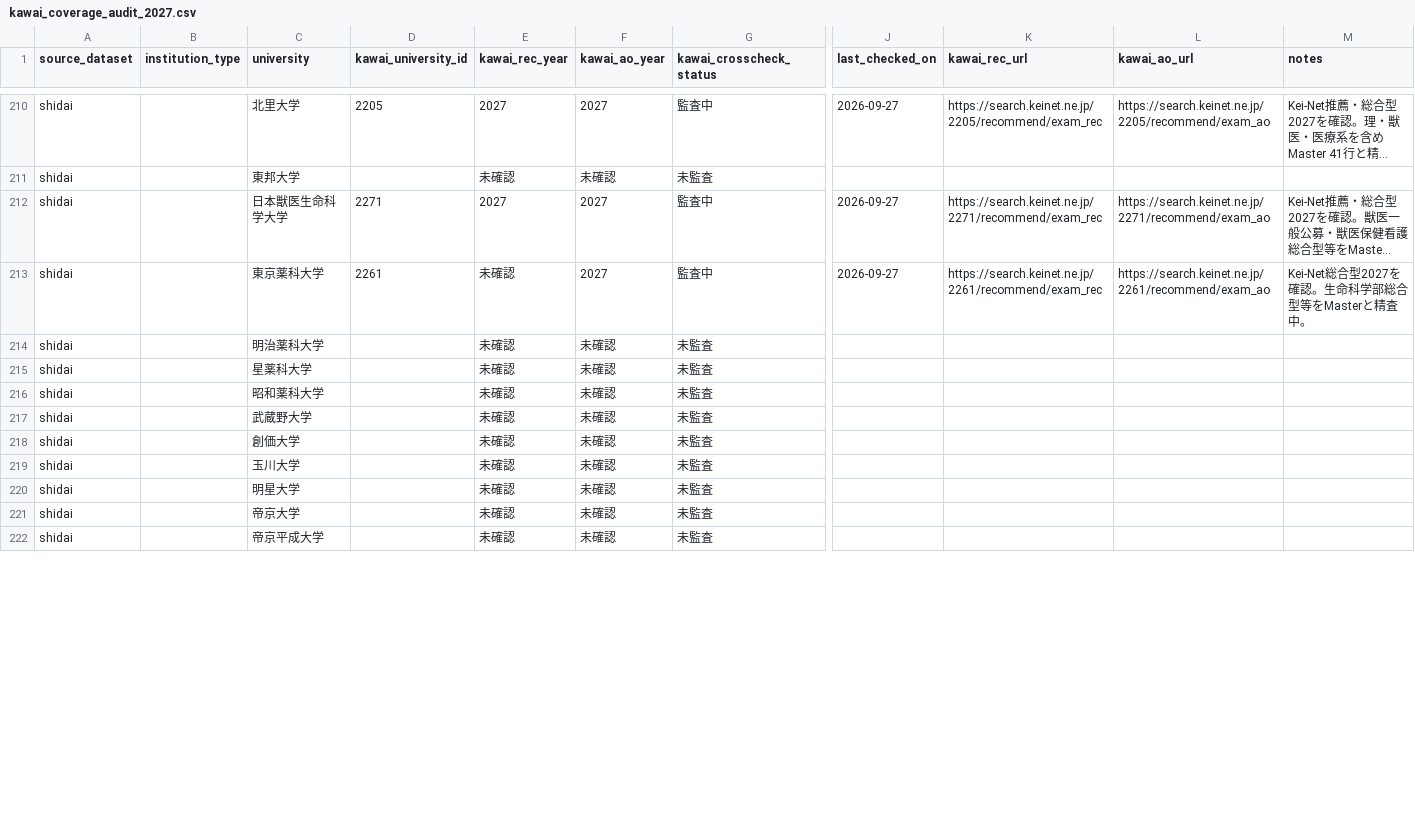
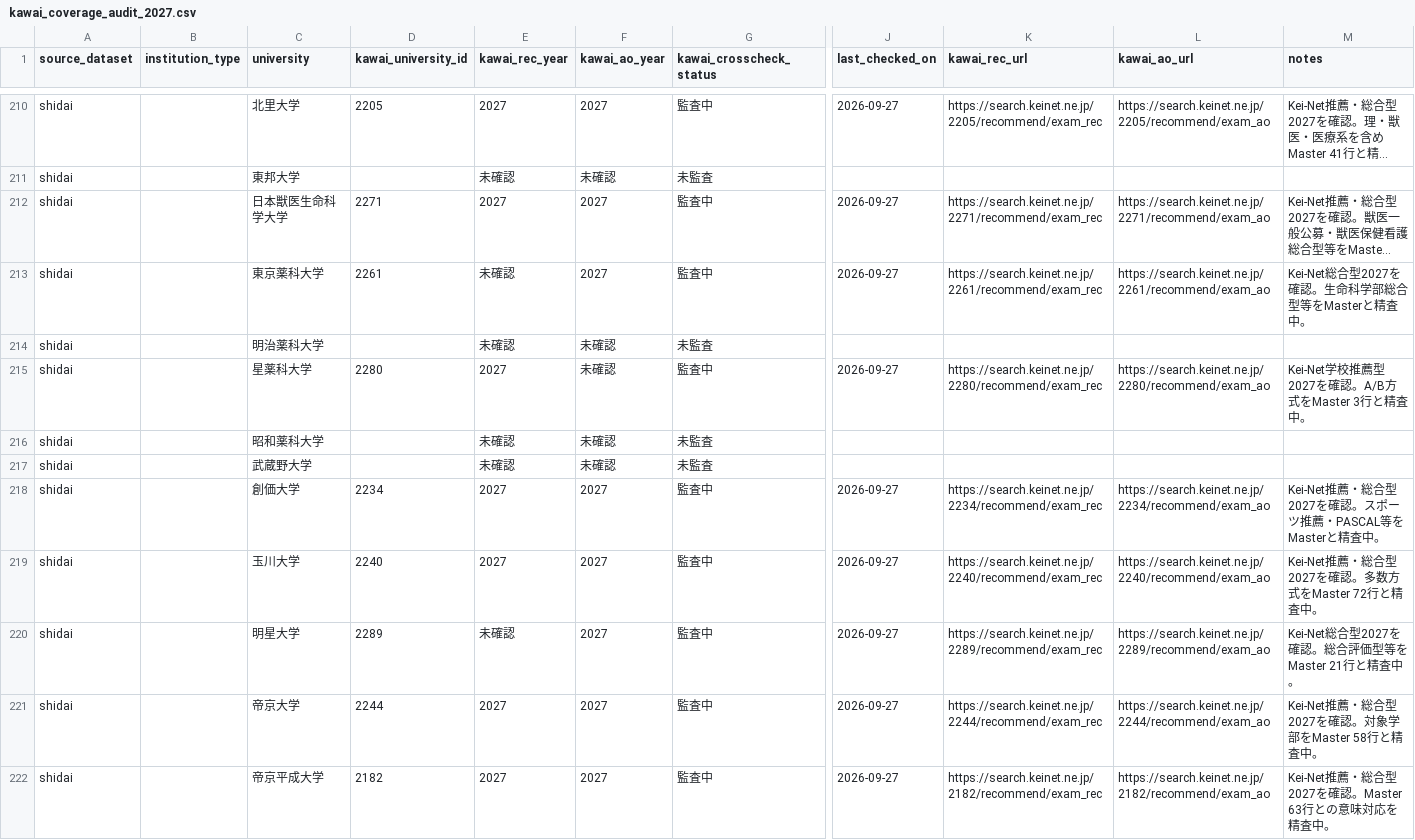
Before and after one commit to toshi123/early-admissions-db, a CSV file: data/operations/kawai_coverage_audit_2027.csv, drawn as a sheet; only a part is shown, gaps mark what is left out; long unchanged cells end in …; the diff covers the shown part only; the diff names each change by its address in the sheet, - before the commit and + after, or states it on an @@ line.

Commit message:
Expand Kawai audit for private science and medical targets

```diff
--- a/data/operations/kawai_coverage_audit_2027.csv
+++ b/data/operations/kawai_coverage_audit_2027.csv
-D215 (kawai_university_id): (empty)
+D215 (kawai_university_id): 2280
-E215 (kawai_rec_year): 未確認
+E215 (kawai_rec_year): 2027
-G215 (kawai_crosscheck_status): 未監査
+G215 (kawai_crosscheck_status): 監査中
-J215 (last_checked_on): (empty)
+J215 (last_checked_on): 2026-09-27
-K215 (kawai_rec_url): (empty)
+K215 (kawai_rec_url): https://search.keinet.ne.jp/2280/recommend/exam_rec
-L215 (kawai_ao_url): (empty)
+L215 (kawai_ao_url): https://search.keinet.ne.jp/2280/recommend/exam_ao
-M215 (notes): (empty)
+M215 (notes): Kei-Net学校推薦型2027を確認。A/B方式をMaster 3行と精査中。
-D218 (kawai_university_id): (empty)
+D218 (kawai_university_id): 2234
-E218:E219 (kawai_rec_year): 未確認
+E218:E219 (kawai_rec_year): 2027
-F218:F222 (kawai_ao_year): 未確認
+F218:F222 (kawai_ao_year): 2027
-G218:G222 (kawai_crosscheck_status): 未監査
+G218:G222 (kawai_crosscheck_status): 監査中
-J218:J222 (last_checked_on): (empty)
+J218:J222 (last_checked_on): 2026-09-27
-K218 (kawai_rec_url): (empty)
+K218 (kawai_rec_url): https://search.keinet.ne.jp/2234/recommend/exam_rec
-L218 (kawai_ao_url): (empty)
+L218 (kawai_ao_url): https://search.keinet.ne.jp/2234/recommend/exam_ao
-M218 (notes): (empty)
+M218 (notes): Kei-Net推薦・総合型2027を確認。スポーツ推薦・PASCAL等をMasterと精査中。
-D219 (kawai_university_id): (empty)
+D219 (kawai_university_id): 2240
-K219 (kawai_rec_url): (empty)
+K219 (kawai_rec_url): https://search.keinet.ne.jp/2240/recommend/exam_rec
-L219 (kawai_ao_url): (empty)
+L219 (kawai_ao_url): https://search.keinet.ne.jp/2240/recommend/exam_ao
-M219 (notes): (empty)
+M219 (notes): Kei-Net推薦・総合型2027を確認。多数方式をMaster 72行と精査中。
-D220 (kawai_university_id): (empty)
+D220 (kawai_university_id): 2289
-K220 (kawai_rec_url): (empty)
+K220 (kawai_rec_url): https://search.keinet.ne.jp/2289/recommend/exam_rec
-L220 (kawai_ao_url): (empty)
+L220 (kawai_ao_url): https://search.keinet.ne.jp/2289/recommend/exam_ao
-M220 (notes): (empty)
+M220 (notes): Kei-Net総合型2027を確認。総合評価型等をMaster 21行と精査中。
-D221 (kawai_university_id): (empty)
+D221 (kawai_university_id): 2244
-E221:E222 (kawai_rec_year): 未確認
+E221:E222 (kawai_rec_year): 2027
-K221 (kawai_rec_url): (empty)
+K221 (kawai_rec_url): https://search.keinet.ne.jp/2244/recommend/exam_rec
-L221 (kawai_ao_url): (empty)
+L221 (kawai_ao_url): https://search.keinet.ne.jp/2244/recommend/exam_ao
-M221 (notes): (empty)
+M221 (notes): Kei-Net推薦・総合型2027を確認。対象学部をMaster 58行と精査中。
-D222 (kawai_university_id): (empty)
+D222 (kawai_university_id): 2182
-K222 (kawai_rec_url): (empty)
+K222 (kawai_rec_url): https://search.keinet.ne.jp/2182/recommend/exam_rec
-L222 (kawai_ao_url): (empty)
+L222 (kawai_ao_url): https://search.keinet.ne.jp/2182/recommend/exam_ao
-M222 (notes): (empty)
+M222 (notes): Kei-Net推薦・総合型2027を確認。Master 63行との意味対応を精査中。
```
Also changed, not shown: 29 edited cells elsewhere in this file.
